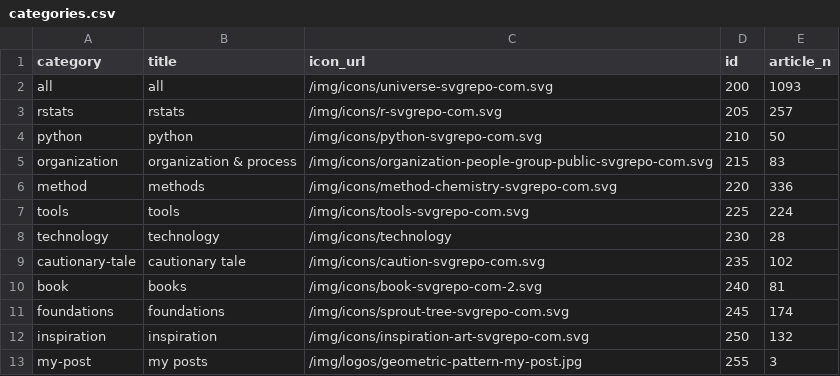
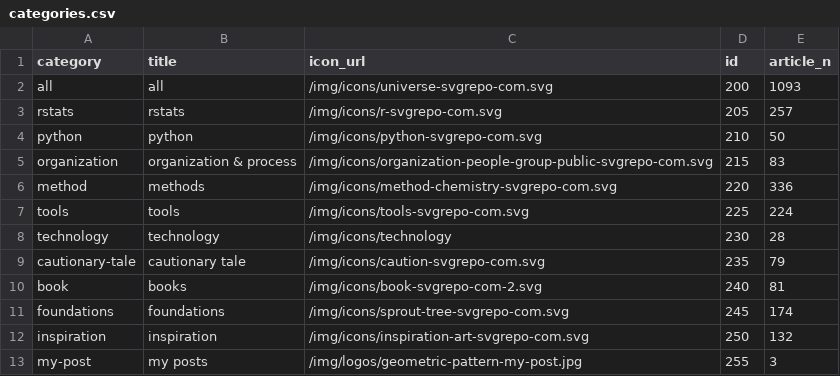
Before and after one commit to asifsalam/blog, a CSV file: static/data/categories.csv, drawn as a sheet.

```diff
--- a/static/data/categories.csv
+++ b/static/data/categories.csv
@@ -8,3 +8,3 @@ tools;tools;/img/icons/tools-svgrepo-com.svg;225;224
 technology;technology;/img/icons/technology;230;28
-cautionary-tale;cautionary tale;/img/icons/caution-svgrepo-com.svg;235;102
+cautionary-tale;cautionary tale;/img/icons/caution-svgrepo-com.svg;235;79
 book;books;/img/icons/book-svgrepo-com-2.svg;240;81
```
Also changed, not shown: static/data/categories_detail.csv, static/data/link_data_full-v2.csv, 21 other files.
